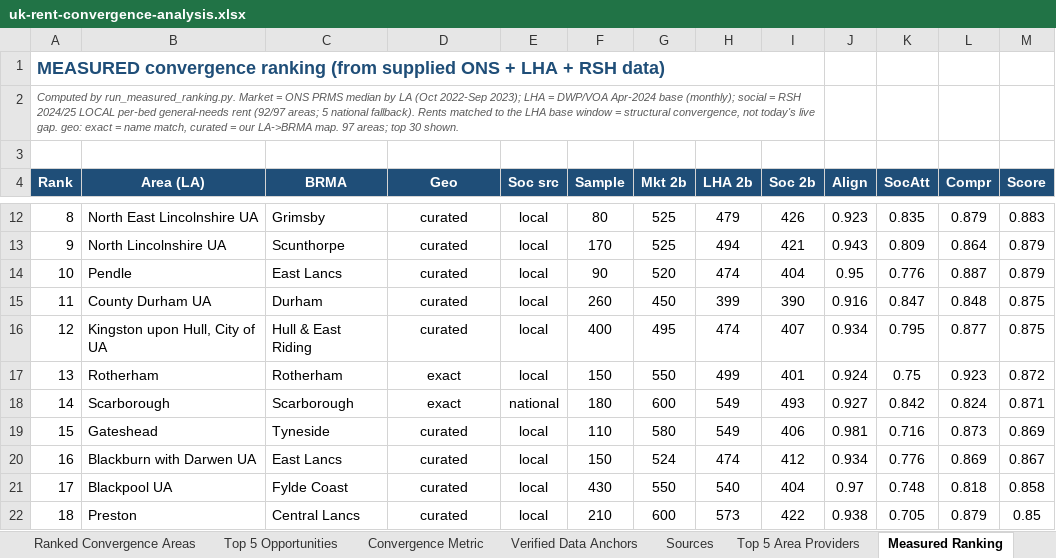
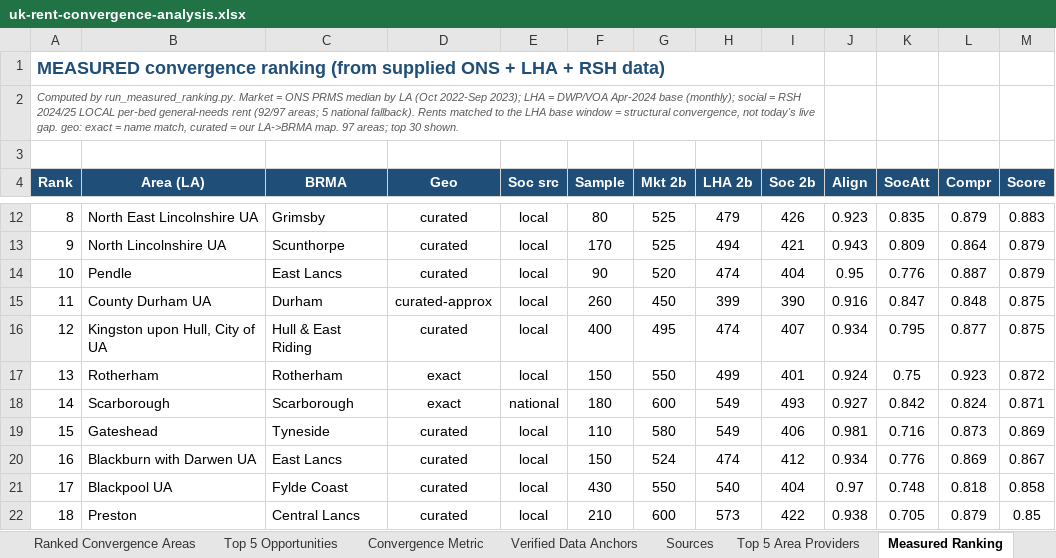
Before and after one commit to Adam-pienaar/Affordable-Housing-England, an Excel workbook: analysis/uk-rent-convergence-analysis.xlsx, sheet Measured Ranking, drawn as a sheet; only a part is shown, gaps mark what is left out; values as stored, in another font and other column widths than the file's, no borders; the diff names each change by its address in the sheet, - before the commit and + after, or states it on an @@ line.

```diff
--- a/analysis/uk-rent-convergence-analysis.xlsx (sheet Measured Ranking)
+++ b/analysis/uk-rent-convergence-analysis.xlsx (sheet Measured Ranking)
-D15 (Geo): curated
+D15 (Geo): curated-approx
```
Also changed, not shown: 3 other files.
